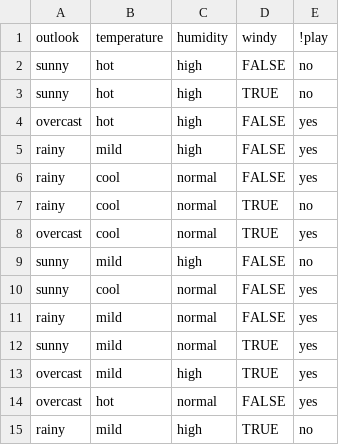
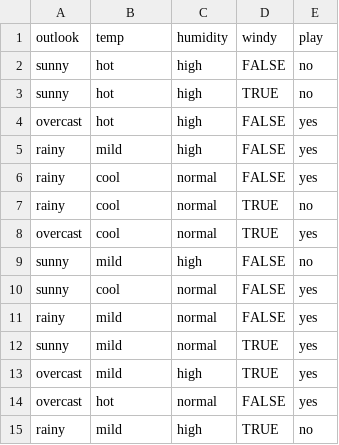
Before and after one commit to timm/shortr, a CSV file: etc/data/weathernom.csv, drawn as a sheet.

```diff
--- a/etc/data/weathernom.csv
+++ b/etc/data/weathernom.csv
@@ -1,2 +1,2 @@
-outlook,temperature,humidity,windy,!play
+outlook,temp,humidity,windy,play
 sunny,hot,high,FALSE,no
```
Also changed, not shown: 11 other files.
